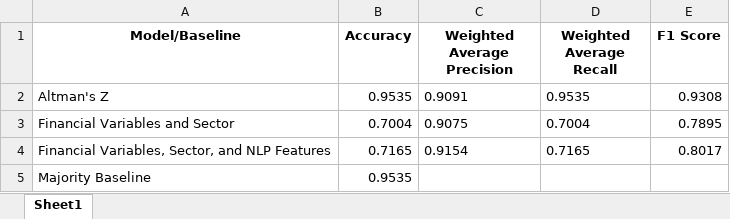
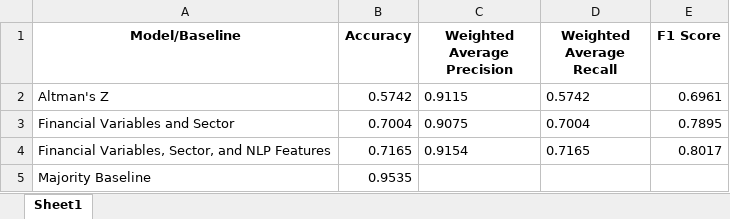
Before and after one commit to current12/Stat-222-Project, an Excel workbook: Output/Modelling/Logistic Regression/Tables/change_smote_model_comparison_df.xlsx, sheet Sheet1, drawn as a sheet; values as stored, in another font and other column widths than the file's, no borders; the diff names each change by its address in the sheet, - before the commit and + after, or states it on an @@ line.

```diff
--- a/Output/Modelling/Logistic Regression/Tables/change_smote_model_comparison_df.xlsx (sheet Sheet1)
+++ b/Output/Modelling/Logistic Regression/Tables/change_smote_model_comparison_df.xlsx (sheet Sheet1)
-B2 (Accuracy): 0.9535
+B2 (Accuracy): 0.5742
-C2 (Weighted Average Precision): 0.9091
+C2 (Weighted Average Precision): 0.9115
-D2 (Weighted Average Recall): 0.9535
+D2 (Weighted Average Recall): 0.5742
-E2 (F1 Score): 0.9308
+E2 (F1 Score): 0.6961
```
Also changed, not shown: Output/Modelling/Logistic Regression/Tables/Most_Complex_Models_Best_Params.xlsx, Output/Modelling/XGBoost/Tables/exclude_previous_Most_Complex_Model_Classification_Report.xlsx, 34 other files.
